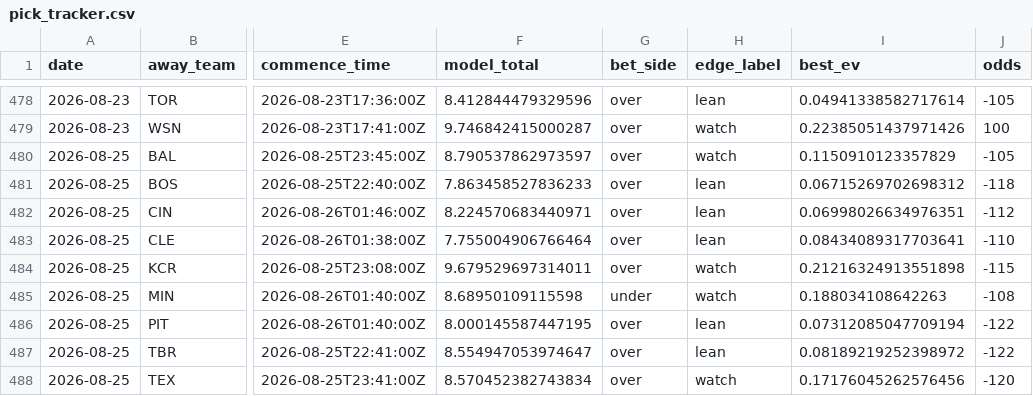
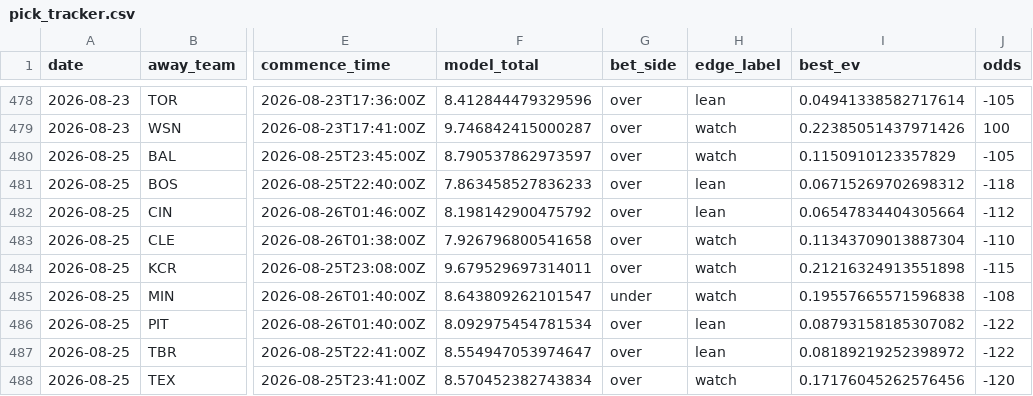
Before and after one commit to Jackstein0/atsrecipts-live-model, a CSV file: atsrecipts-upload-ready/data/processed/pick_tracker.csv, drawn as a sheet; only a part is shown, gaps mark what is left out; the diff names each change by its address in the sheet, - before the commit and + after, or states it on an @@ line.

```diff
--- a/atsrecipts-upload-ready/data/processed/pick_tracker.csv
+++ b/atsrecipts-upload-ready/data/processed/pick_tracker.csv
-F482 (model_total): 8.224570683440971
+F482 (model_total): 8.198142900475792
-I482 (best_ev): 0.06998026634976351
+I482 (best_ev): 0.06547834404305664
-F483 (model_total): 7.755004906766464
+F483 (model_total): 7.926796800541658
-H483 (edge_label): lean
+H483 (edge_label): watch
-I483 (best_ev): 0.08434089317703641
+I483 (best_ev): 0.11343709013887304
-F485 (model_total): 8.68950109115598
+F485 (model_total): 8.643809262101547
-I485 (best_ev): 0.188034108642263
+I485 (best_ev): 0.19557665571596838
-F486 (model_total): 8.000145587447195
+F486 (model_total): 8.092975454781534
-I486 (best_ev): 0.07312085047709194
+I486 (best_ev): 0.08793158185307082
```
Also changed, not shown: atsrecipts-upload-ready/data/processed/today_board.csv, atsrecipts-upload-ready/data/processed/today_features.csv, 14 other files.
